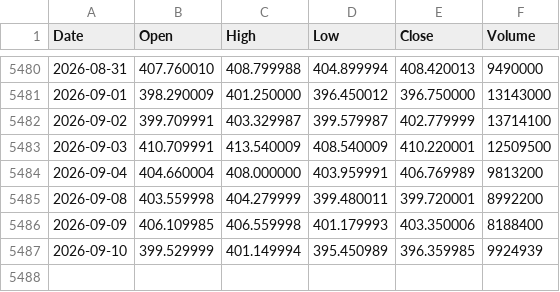
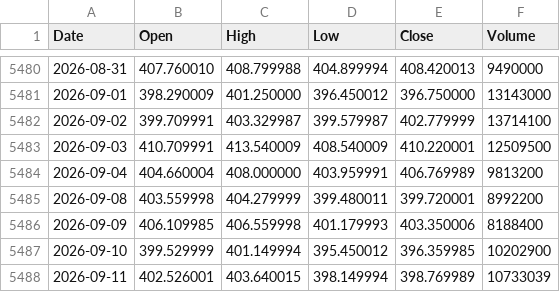
Before and after one commit to LynchDyl/Trading-, a CSV file: data/GLD.csv, drawn as a sheet; only a part is shown, gaps mark what is left out.

```diff
--- a/data/GLD.csv
+++ b/data/GLD.csv
@@ -5486,2 +5486,3 @@ Date,Open,High,Low,Close,Volume
 2026-09-09,406.109985,406.559998,401.179993,403.350006,8188400
-2026-09-10,399.529999,401.149994,395.450989,396.359985,9924939
+2026-09-10,399.529999,401.149994,395.450012,396.359985,10202900
+2026-09-11,402.526001,403.640015,398.149994,398.769989,10733039
```
Also changed, not shown: data/BTC.csv, data/EFA.csv, 19 other files.
